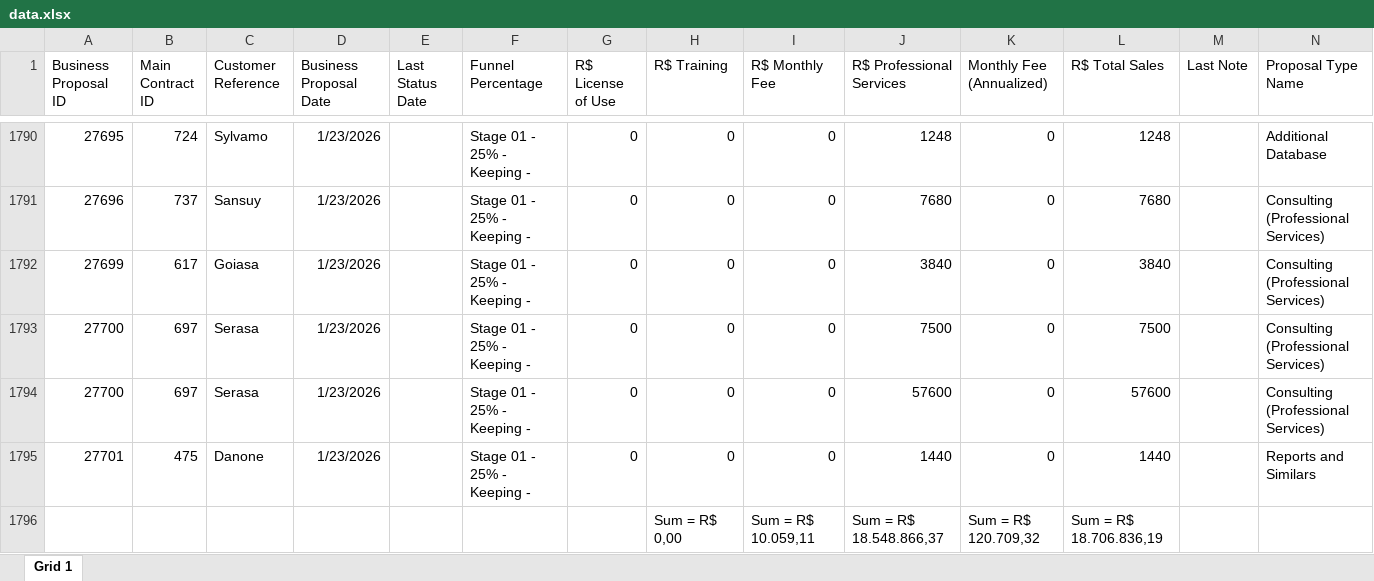
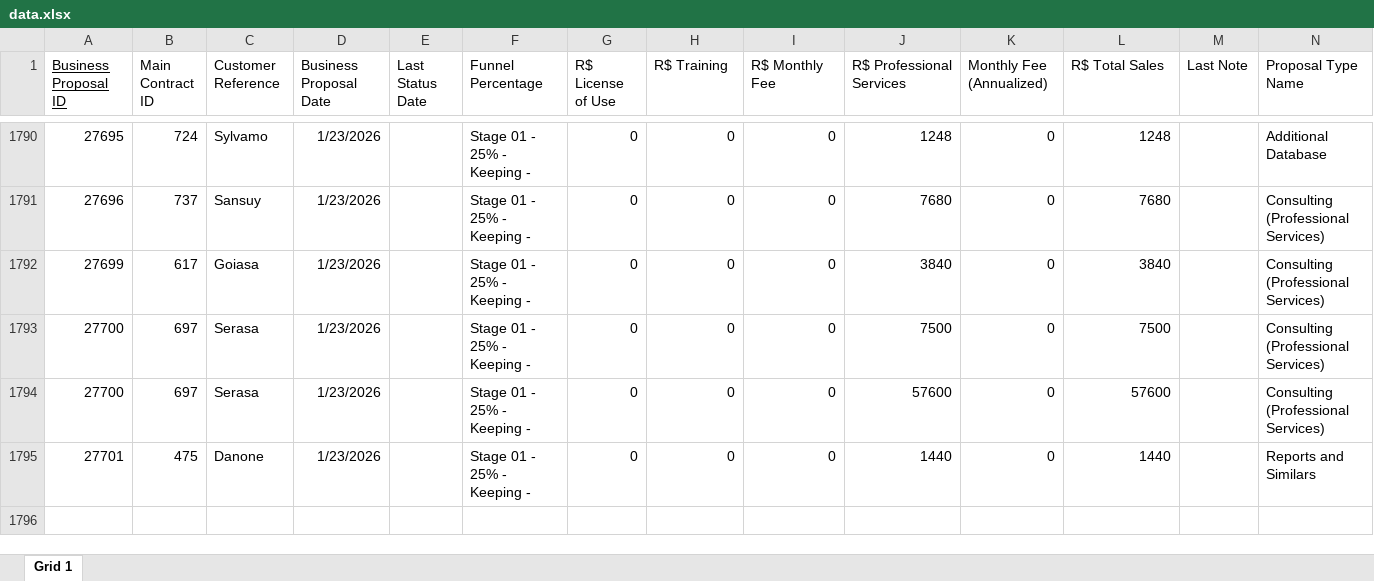
Before and after one commit to enioferreirajr-sbc/SuperCRM, an Excel workbook: database/data.xlsx, sheet Grid 1, drawn as a sheet; only a part is shown, gaps mark what is left out; values as stored, in another font and other column widths than the file's, no borders; rows hold the shown columns only; the diff names each change by its address in the sheet, - before the commit and + after, or states it on an @@ line.

```diff
--- a/database/data.xlsx (sheet Grid 1)
+++ b/database/data.xlsx (sheet Grid 1)
-A1 underline: off
+A1 underline: on
-row 1796:  |  |  |  |  |  |  | Sum = R$ 0,00 | Sum = R$ 10.059,11 | Sum = R$ 18.548.866,37 | Sum = R$ 120.709,32 | Sum = R$ 18.706.836,19
```
Also changed, not shown: database/DefinicaoCampos - Copia.xlsx, 39 other files.
